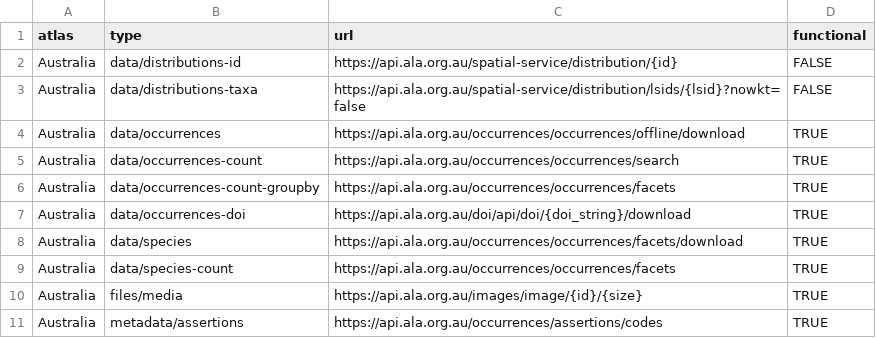
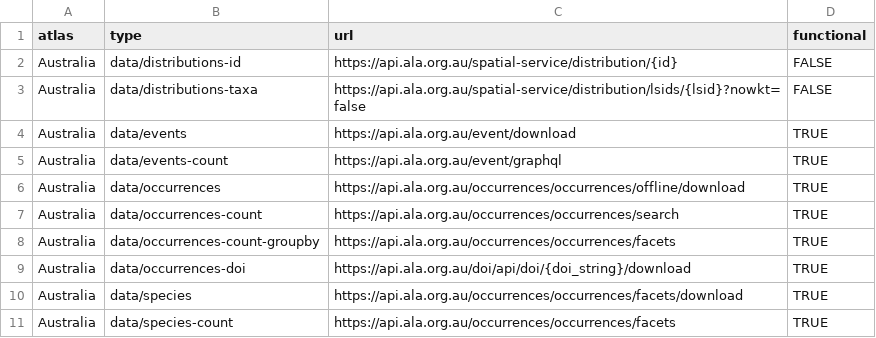
Before and after one commit to AtlasOfLivingAustralia/galah-R, a CSV file: data-raw/node_config.csv, drawn as a sheet; only a part is shown; the shorter side is filled out with more unchanged rows.

Commit message:
First pass supporting event queries (#226)

```diff
--- a/data-raw/node_config.csv
+++ b/data-raw/node_config.csv
@@ -3,2 +3,4 @@ Australia,data/distributions-id,https://api.ala.org.au/spatial-service/distribut
 Australia,data/distributions-taxa,https://api.ala.org.au/spatial-service/distribution/lsids/{lsid}?nowkt=false,FALSE
+Australia,data/events,https://api.ala.org.au/event/download,TRUE
+Australia,data/events-count,https://api.ala.org.au/event/graphql,TRUE
 Australia,data/occurrences,https://api.ala.org.au/occurrences/occurrences/offline/download,TRUE
```
Also changed, not shown: 14 other files.
